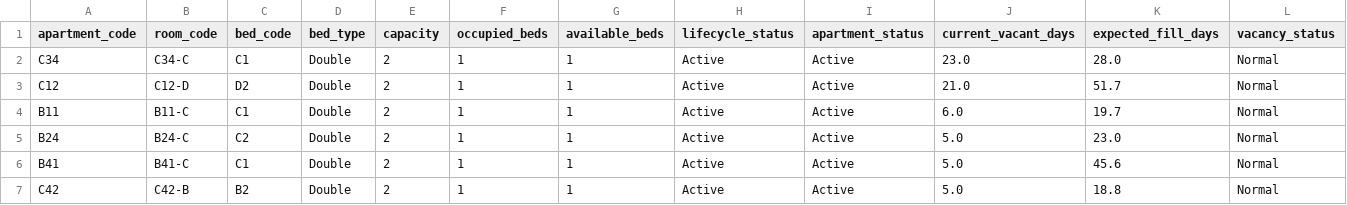
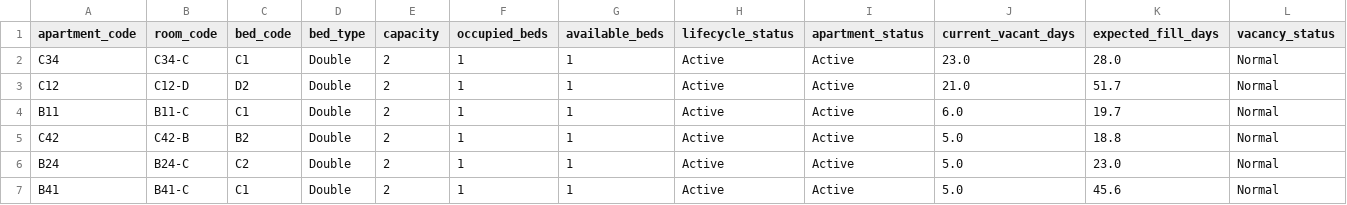
Before and after one commit to Karansinghr29/Availability-Dashboard, a CSV file: outputs/blocked_rooms.csv, drawn as a sheet; only a part is shown; removed rows and columns are numbered as before the commit, all else as after; rows hold the shown columns only; the diff covers the shown part only; the diff names each change by its address in the sheet, - before the commit and + after, or states it on an @@ line.

```diff
--- a/outputs/blocked_rooms.csv
+++ b/outputs/blocked_rooms.csv
+row 5: C42 | C42-B | B2 | Double | 2 | 1 | 1 | Active | Active | 5.0 | 18.8 | Normal
-row 7: C42 | C42-B | B2 | Double | 2 | 1 | 1 | Active | Active | 5.0 | 18.8 | Normal
```
Also changed, not shown: 3 edited cells elsewhere in this file, outputs/revenue_leakage_by_apartment.csv, outputs/revenue_summary.csv, 3 other files.
